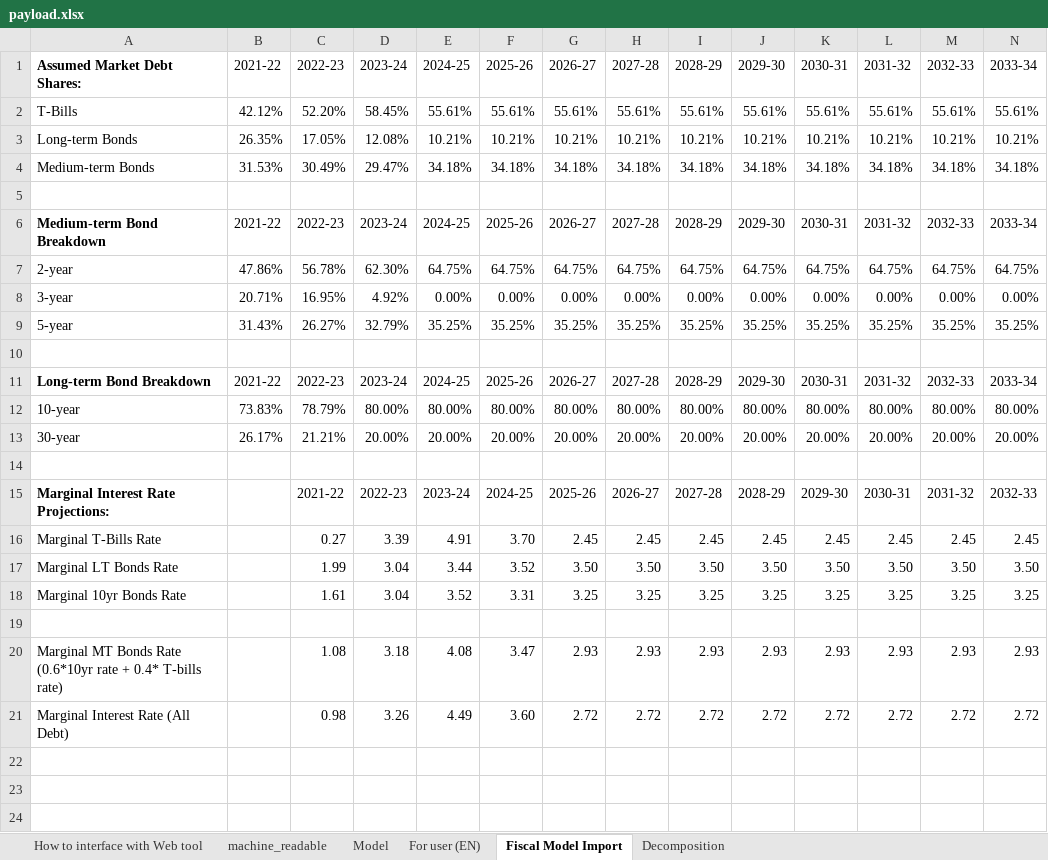
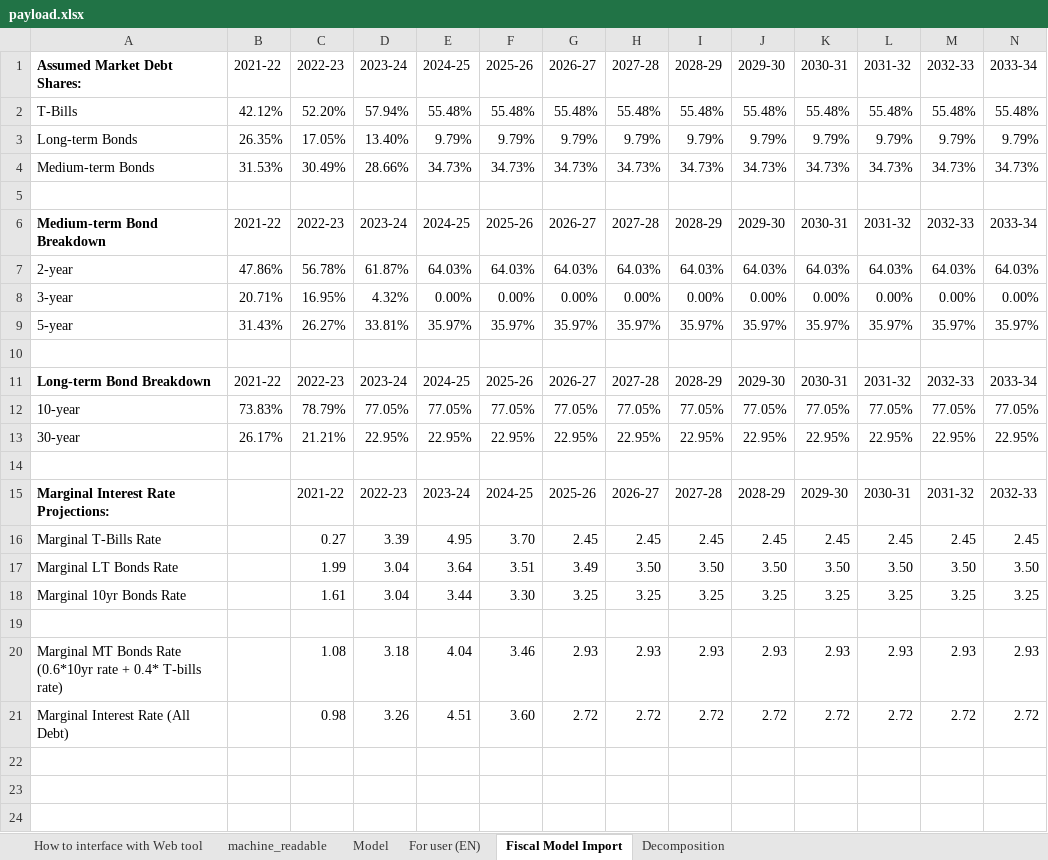
Before and after one commit to pbo-dpb/PublicDebtChargesCalculator, an Excel workbook: src/assets/payload.xlsx, sheet Fiscal Model Import, drawn as a sheet; only a part is shown; values as stored, in another font and other column widths than the file's, no borders; removed rows and columns are numbered as before the commit, all else as after; rows hold the shown columns only; the diff covers the shown part only; the diff names each change by its address in the sheet, - before the commit and + after, or states it on an @@ line.

Commit message:
Updated payload.

```diff
--- a/src/assets/payload.xlsx (sheet Fiscal Model Import)
+++ b/src/assets/payload.xlsx (sheet Fiscal Model Import)
-row 2: T-Bills | 42.12% | 52.20% | 58.45% | 55.61% | 55.61% | 55.61% | 55.61% | 55.61% | 55.61% | 55.61% | 55.61% | 55.61% | 55.61%
-row 3: Long-term Bonds | 26.35% | 17.05% | 12.08% | 10.21% | 10.21% | 10.21% | 10.21% | 10.21% | 10.21% | 10.21% | 10.21% | 10.21% | 10.21%
-row 4: Medium-term Bonds | 31.53% | 30.49% | 29.47% | 34.18% | 34.18% | 34.18% | 34.18% | 34.18% | 34.18% | 34.18% | 34.18% | 34.18% | 34.18%
+row 2: T-Bills | 42.12% | 52.20% | 57.94% | 55.48% | 55.48% | 55.48% | 55.48% | 55.48% | 55.48% | 55.48% | 55.48% | 55.48% | 55.48%
+row 3: Long-term Bonds | 26.35% | 17.05% | 13.40% | 9.79% | 9.79% | 9.79% | 9.79% | 9.79% | 9.79% | 9.79% | 9.79% | 9.79% | 9.79%
+row 4: Medium-term Bonds | 31.53% | 30.49% | 28.66% | 34.73% | 34.73% | 34.73% | 34.73% | 34.73% | 34.73% | 34.73% | 34.73% | 34.73% | 34.73%
-row 7: 2-year | 47.86% | 56.78% | 62.30% | 64.75% | 64.75% | 64.75% | 64.75% | 64.75% | 64.75% | 64.75% | 64.75% | 64.75% | 64.75%
+row 7: 2-year | 47.86% | 56.78% | 61.87% | 64.03% | 64.03% | 64.03% | 64.03% | 64.03% | 64.03% | 64.03% | 64.03% | 64.03% | 64.03%
-D8 (2023-24): 4.92%
+D8 (2023-24): 4.32%
-row 9: 5-year | 31.43% | 26.27% | 32.79% | 35.25% | 35.25% | 35.25% | 35.25% | 35.25% | 35.25% | 35.25% | 35.25% | 35.25% | 35.25%
+row 9: 5-year | 31.43% | 26.27% | 33.81% | 35.97% | 35.97% | 35.97% | 35.97% | 35.97% | 35.97% | 35.97% | 35.97% | 35.97% | 35.97%
-row 12: 10-year | 73.83% | 78.79% | 80.00% | 80.00% | 80.00% | 80.00% | 80.00% | 80.00% | 80.00% | 80.00% | 80.00% | 80.00% | 80.00%
-row 13: 30-year | 26.17% | 21.21% | 20.00% | 20.00% | 20.00% | 20.00% | 20.00% | 20.00% | 20.00% | 20.00% | 20.00% | 20.00% | 20.00%
+row 12: 10-year | 73.83% | 78.79% | 77.05% | 77.05% | 77.05% | 77.05% | 77.05% | 77.05% | 77.05% | 77.05% | 77.05% | 77.05% | 77.05%
+row 13: 30-year | 26.17% | 21.21% | 22.95% | 22.95% | 22.95% | 22.95% | 22.95% | 22.95% | 22.95% | 22.95% | 22.95% | 22.95% | 22.95%
-E16 (2024-25): 4.91
+E16 (2024-25): 4.95
-E17 (2024-25): 3.44
+E17 (2024-25): 3.64
-F17 (2025-26): 3.52
+F17 (2025-26): 3.51
-G17 (2026-27): 3.50
+G17 (2026-27): 3.49
-E18 (2024-25): 3.52
+E18 (2024-25): 3.44
-F18 (2025-26): 3.31
+F18 (2025-26): 3.30
-E20 (2024-25): 4.08
+E20 (2024-25): 4.04
-F20 (2025-26): 3.47
+F20 (2025-26): 3.46
-E21 (2024-25): 4.49
+E21 (2024-25): 4.51
```
Also changed, not shown: 15 edited cells elsewhere in this sheet, sheet Decomposition, sheet machine_readable, sheet Model, formulas that keep their value, 2 other files.
